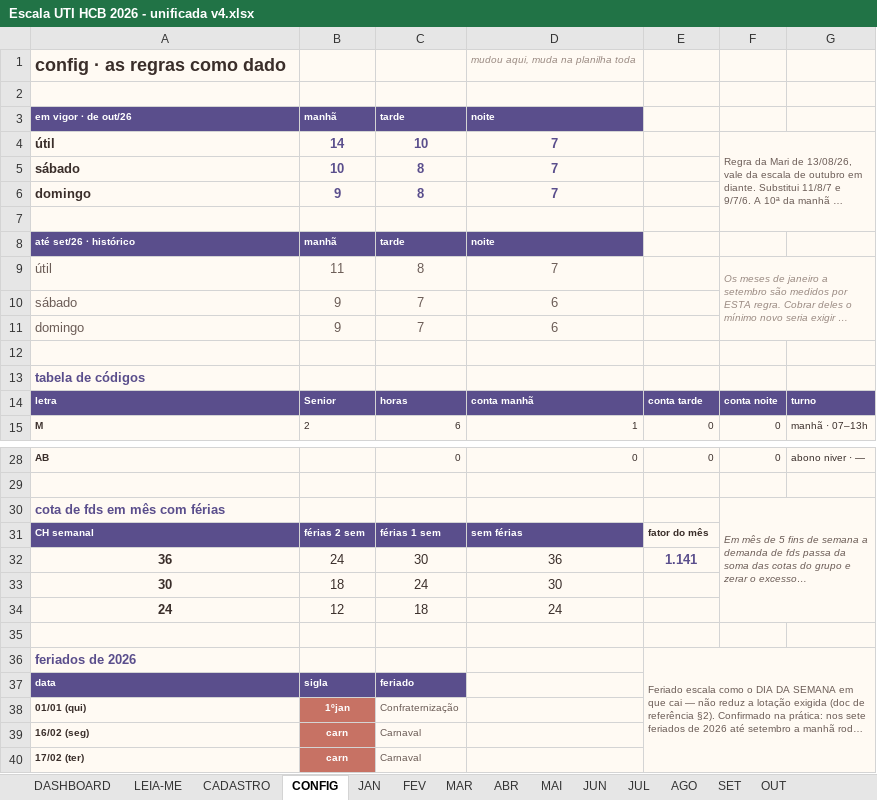
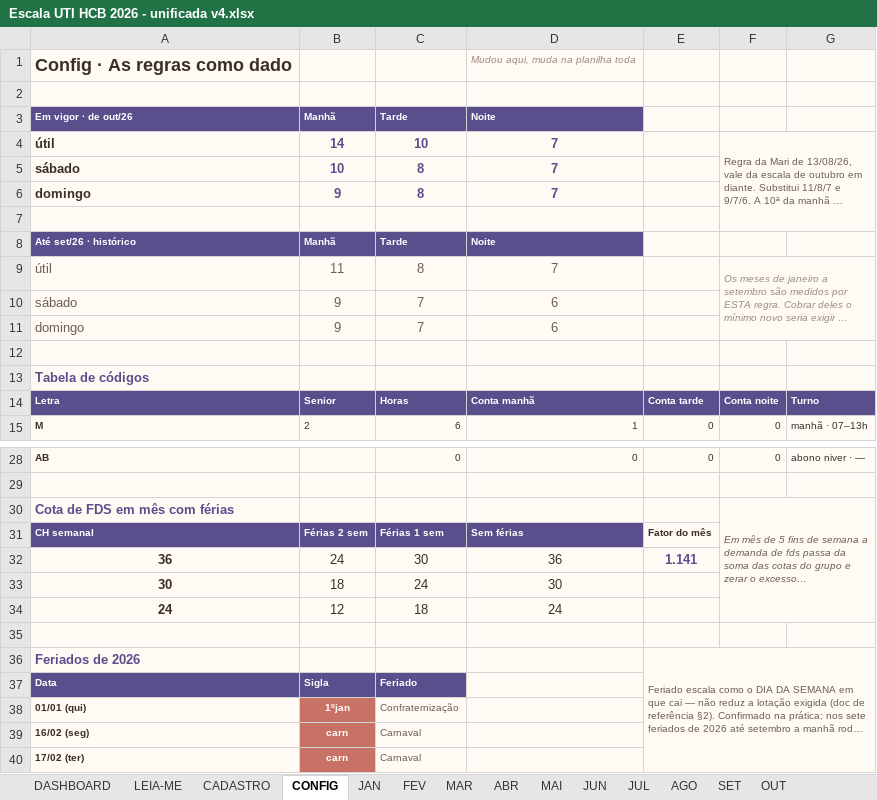
Before and after one commit to marcosgvs/colo-ritmo, an Excel workbook: docs/escala-tools/Escala UTI HCB 2026 - unificada v4.xlsx, sheet CONFIG, drawn as a sheet; only a part is shown, gaps mark what is left out; long unchanged cells end in …; values as stored, in another font and other column widths than the file's, no borders; removed rows and columns are numbered as before the commit, all else as after; the diff covers the shown part only; the diff names each change by its address in the sheet, - before the commit and + after, or states it on an @@ line.

```diff
--- a/docs/escala-tools/Escala UTI HCB 2026 - unificada v4.xlsx (sheet CONFIG)
+++ b/docs/escala-tools/Escala UTI HCB 2026 - unificada v4.xlsx (sheet CONFIG)
-A1: config · as regras como dado
+A1: Config · As regras como dado
-D1: mudou aqui, muda na planilha toda
+D1: Mudou aqui, muda na planilha toda
-row 3: em vigor · de out/26 | manhã | tarde | noite
+row 3: Em vigor · de out/26 | Manhã | Tarde | Noite
-row 8: até set/26 · histórico | manhã | tarde | noite
+row 8: Até set/26 · histórico | Manhã | Tarde | Noite
-A13: tabela de códigos
+A13: Tabela de códigos
-A14: letra
+A14: Letra
-C14: horas
+C14: Horas
-D14: conta manhã
+D14: Conta manhã
-E14: conta tarde
+E14: Conta tarde
-F14: conta noite
+F14: Conta noite
-G14: turno
+G14: Turno
-A30: cota de fds em mês com férias
+A30: Cota de FDS em mês com férias
-B31: férias 2 sem
+B31: Férias 2 sem
-C31: férias 1 sem
+C31: Férias 1 sem
-D31: sem férias
+D31: Sem férias
-E31: fator do mês
+E31: Fator do mês
-A36: feriados de 2026
+A36: Feriados de 2026
-row 37: data | sigla | feriado
+row 37: Data | Sigla | Feriado
```
Also changed, not shown: 5 edited cells elsewhere in this sheet, sheet VALIDADOR, sheet LEIA-ME, sheet DASHBOARD, sheet CONVOCAÇÕES, sheet DADOS DASH, sheet NOV, 16 more sheets, 4 other files.
